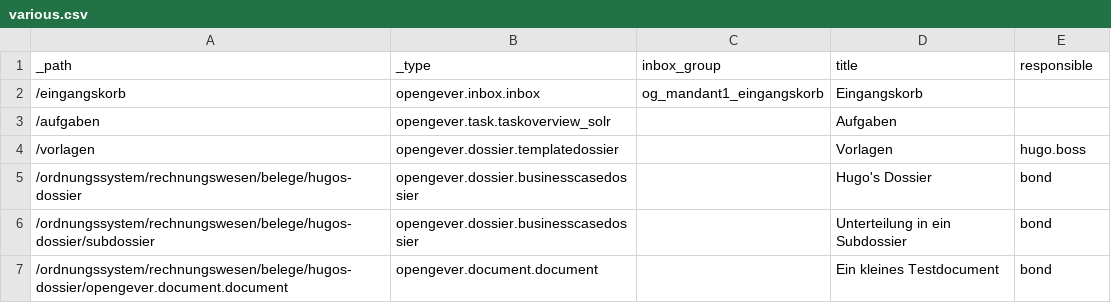
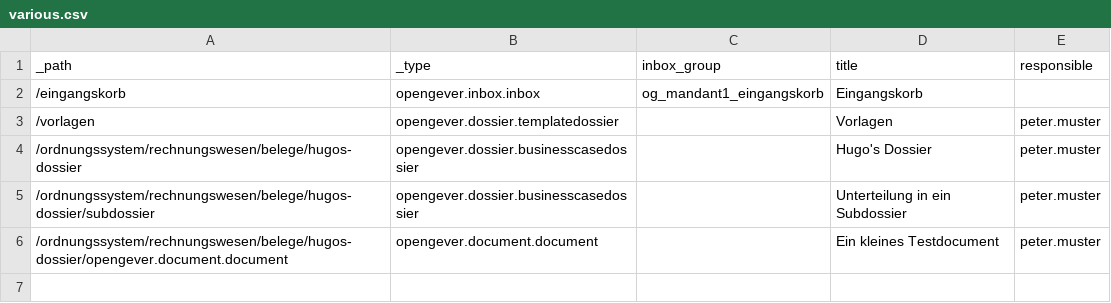
Before and after one commit to 4teamwork/opengever.core, a CSV file: opengever/examplecontent/data/various.csv, drawn as a sheet.

Commit message:
removed unused aufgaben tab

```diff
--- a/opengever/examplecontent/data/various.csv
+++ b/opengever/examplecontent/data/various.csv
@@ -2,6 +2,5 @@ _path,_type,inbox_group,title,responsible,
 /eingangskorb,opengever.inbox.inbox,og_mandant1_eingangskorb,Eingangskorb
-/aufgaben,opengever.task.taskoverview_solr,,Aufgaben
-/vorlagen,opengever.dossier.templatedossier,,Vorlagen,hugo.boss
-/ordnungssystem/rechnungswesen/belege/hugos-dossier,opengever.dossier.businesscasedossier,,Hugo's Dossier,bond
-/ordnungssystem/rechnungswesen/belege/hugos-dossier/subdossier,opengever.dossier.businesscasedossier,,Unterteilung in ein Subdossier,bond
-/ordnungssystem/rechnungswesen/belege/hugos-dossier/opengever.document.document,opengever.document.document,,Ein kleines Testdocument, bond
+/vorlagen,opengever.dossier.templatedossier,,Vorlagen,peter.muster
+/ordnungssystem/rechnungswesen/belege/hugos-dossier,opengever.dossier.businesscasedossier,,Hugo's Dossier,peter.muster
+/ordnungssystem/rechnungswesen/belege/hugos-dossier/subdossier,opengever.dossier.businesscasedossier,,Unterteilung in ein Subdossier,peter.muster
+/ordnungssystem/rechnungswesen/belege/hugos-dossier/opengever.document.document,opengever.document.document,,Ein kleines Testdocument, peter.muster
```
